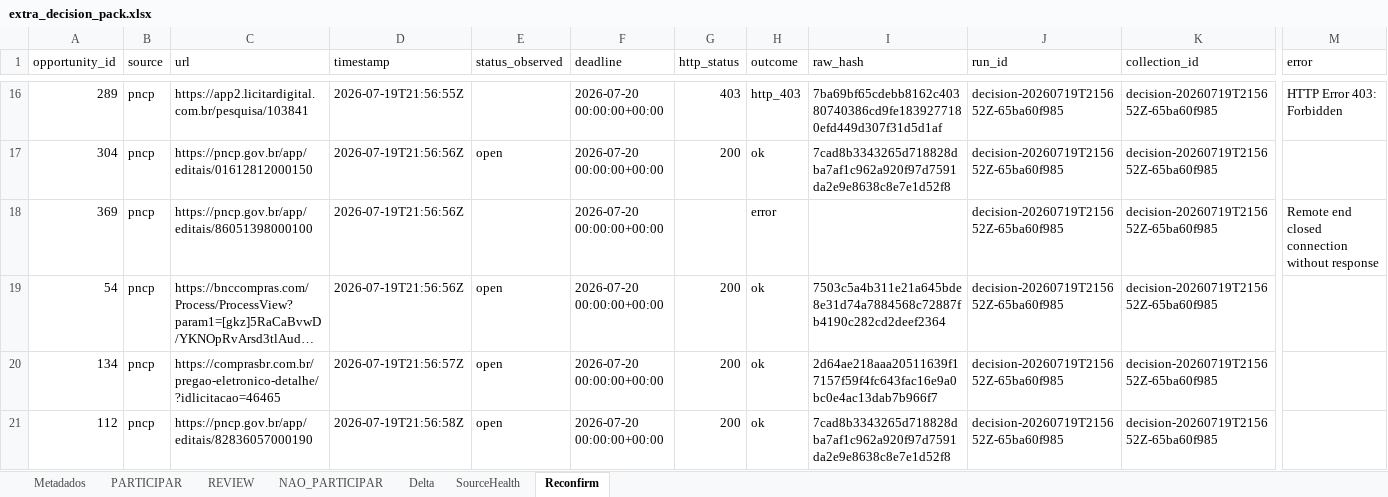
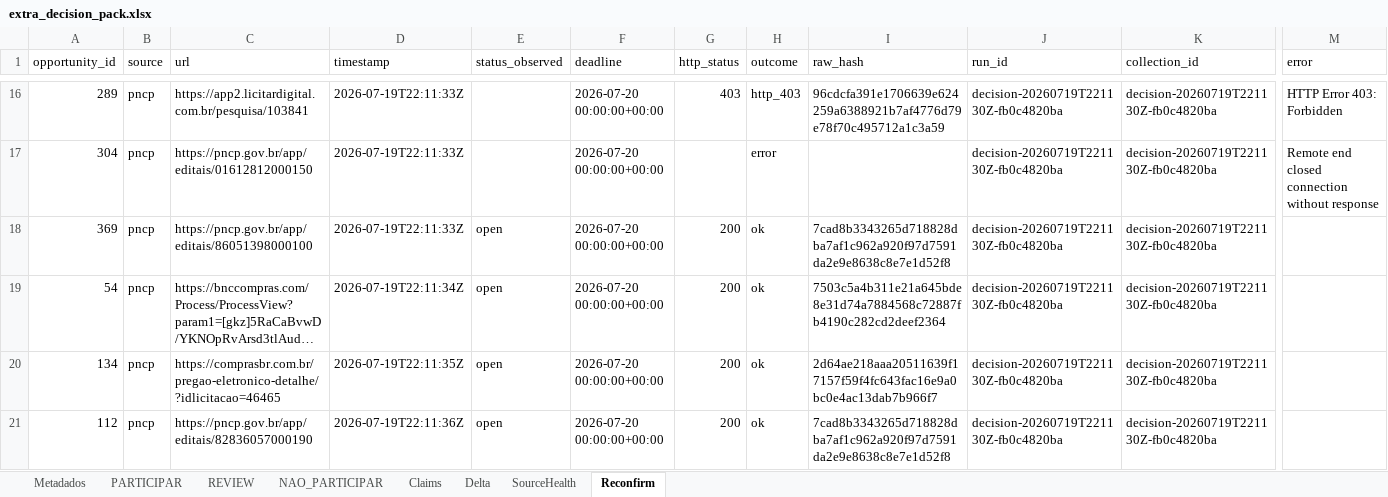
Before and after one commit to tjsasakifln/extra-cli, an Excel workbook: docs/ops/campaigns/EXTRA-DECISION-LOOP-01/evidence/live-pack-http/extra_decision_pack.xlsx, sheet Reconfirm, drawn as a sheet; only a part is shown, gaps mark what is left out; long unchanged cells end in …; values as stored, in another font and other column widths than the file's, no borders; the diff covers the shown part only; the diff names each change by its address in the sheet, - before the commit and + after, or states it on an @@ line.

Commit message:
fix(decision): real PDF/Excel reconcile, claims, fit discard, pagination
Close skeptic gaps: reconcile reads product files; claims sheet row parity;
client_fit drives NÃO_PARTICIPAR; pagination_incomplete is a first-class outcome.

```diff
--- a/docs/ops/campaigns/EXTRA-DECISION-LOOP-01/evidence/live-pack-http/extra_decision_pack.xlsx (sheet Reconfirm)
+++ b/docs/ops/campaigns/EXTRA-DECISION-LOOP-01/evidence/live-pack-http/extra_decision_pack.xlsx (sheet Reconfirm)
+sheet tab: Claims
-D16 (timestamp): 2026-07-19T21:56:55Z
+D16 (timestamp): 2026-07-19T22:11:33Z
-I16 (raw_hash): 7ba69bf65cdebb8162c40380740386cd9fe1839277180efd449d307f31d5d1af
+I16 (raw_hash): 96cdcfa391e1706639e624259a6388921b7af4776d79e78f70c495712a1c3a59
-J16:J21 (run_id): decision-20260719T215652Z-65ba60f985
+J16:J21 (run_id): decision-20260719T221130Z-fb0c4820ba
-K16:K21 (collection_id): decision-20260719T215652Z-65ba60f985
+K16:K21 (collection_id): decision-20260719T221130Z-fb0c4820ba
-D17:D18 (timestamp): 2026-07-19T21:56:56Z
+D17:D18 (timestamp): 2026-07-19T22:11:33Z
-E17 (status_observed): open
+E17 (status_observed): (empty)
-G17 (http_status): 200
+G17 (http_status): (empty)
-H17 (outcome): ok
+H17 (outcome): error
-I17 (raw_hash): 7cad8b3343265d718828dba7af1c962a920f97d7591da2e9e8638c8e7e1d52f8
+I17 (raw_hash): (empty)
-M17 (error): (empty)
+M17 (error): Remote end closed connection without response
-E18 (status_observed): (empty)
+E18 (status_observed): open
-G18 (http_status): (empty)
+G18 (http_status): 200
-H18 (outcome): error
+H18 (outcome): ok
-I18 (raw_hash): (empty)
+I18 (raw_hash): 7cad8b3343265d718828dba7af1c962a920f97d7591da2e9e8638c8e7e1d52f8
-M18 (error): Remote end closed connection without response
+M18 (error): (empty)
-D19 (timestamp): 2026-07-19T21:56:56Z
+D19 (timestamp): 2026-07-19T22:11:34Z
-D20 (timestamp): 2026-07-19T21:56:57Z
+D20 (timestamp): 2026-07-19T22:11:35Z
-D21 (timestamp): 2026-07-19T21:56:58Z
+D21 (timestamp): 2026-07-19T22:11:36Z
```
Also changed, not shown: 67 edited cells elsewhere in this sheet, sheet NAO_PARTICIPAR, sheet REVIEW, sheet Metadados, sheet PARTICIPAR, sheet SourceHealth, 23 other files.
